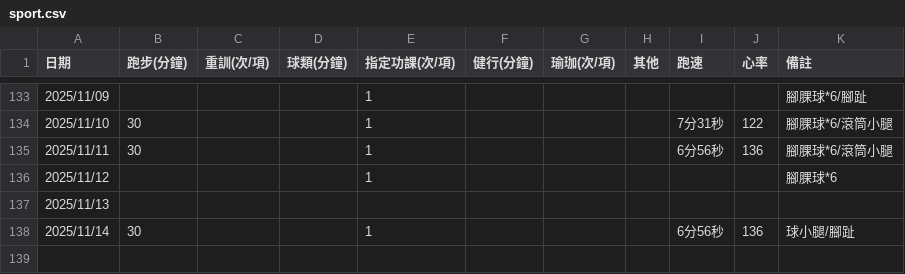
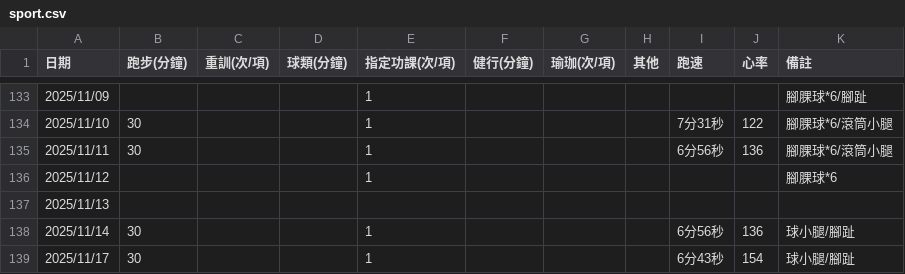
Before and after one commit to 3311231021/sport, a CSV file: sport.csv, drawn as a sheet; only a part is shown, gaps mark what is left out; the diff names each change by its address in the sheet, - before the commit and + after, or states it on an @@ line.

Commit message:
Add files via upload

```diff
--- a/sport.csv
+++ b/sport.csv
+row 139: 2025/11/17 | 30 |  |  | 1 |  |  |  | 6分43秒 | 154 | 球小腿/腳趾
```
